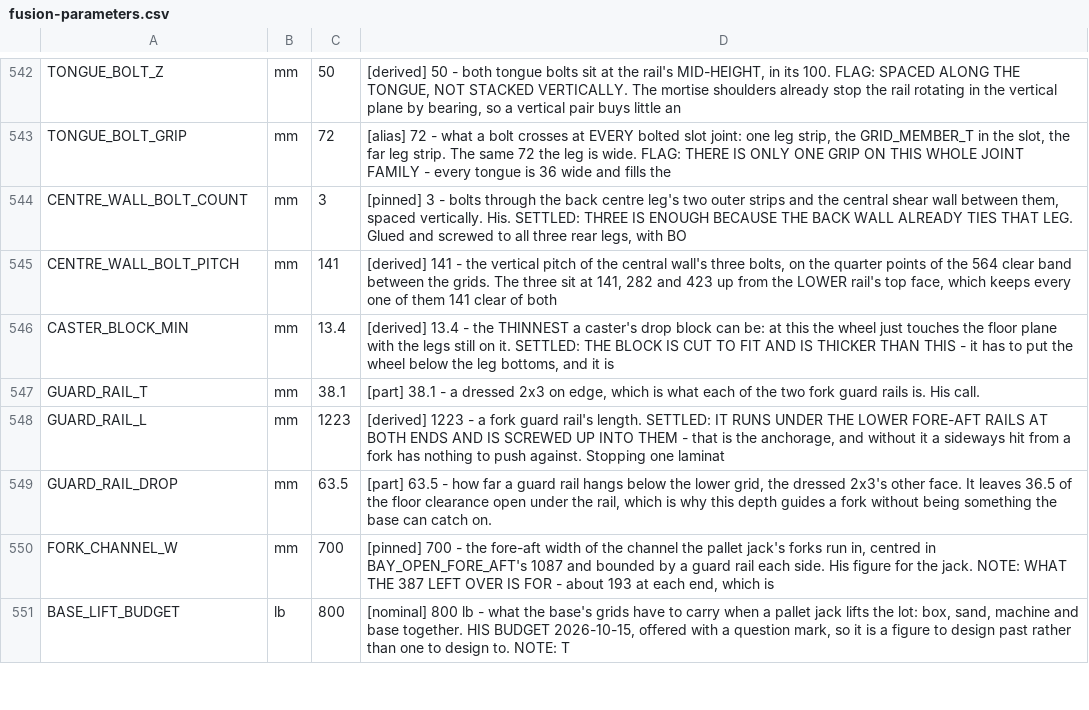
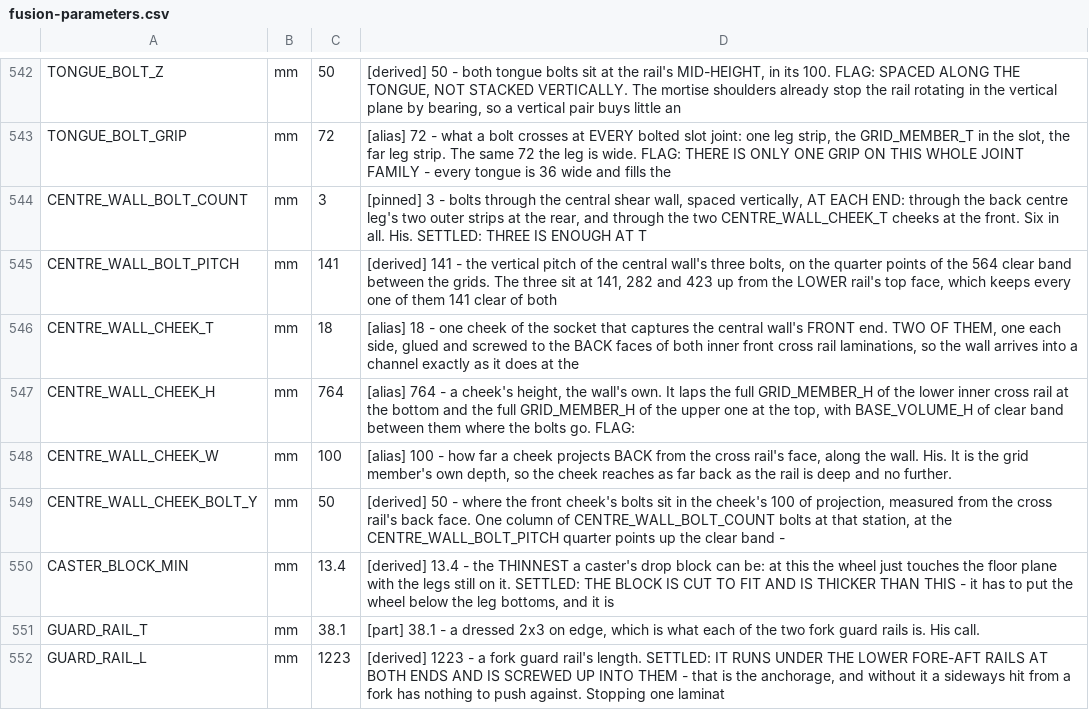
Before and after one commit to ioSenderV2/CNCBuild, a CSV file: dimensions/fusion-parameters.csv, drawn as a sheet; only a part is shown, gaps mark what is left out; the shorter side is filled out with more unchanged rows.

```diff
--- a/dimensions/fusion-parameters.csv
+++ b/dimensions/fusion-parameters.csv
@@ -543,4 +543,8 @@ TONGUE_BOLT_Z,mm,50,"[derived] 50 - both tongue bolts sit at the rail's MID-HEIG
 TONGUE_BOLT_GRIP,mm,72,"[alias] 72 - what a bolt crosses at EVERY bolted slot joint: one leg strip, the GRID_MEMBER_T in the slot, the far leg strip. The same 72 the leg is wide. FLAG: THERE IS ONLY ONE GRIP ON THIS WHOLE JOINT FAMILY - every tongue is 36 wide and fills the"
-CENTRE_WALL_BOLT_COUNT,mm,3,"[pinned] 3 - bolts through the back centre leg's two outer strips and the central shear wall between them, spaced vertically. His. SETTLED: THREE IS ENOUGH BECAUSE THE BACK WALL ALREADY TIES THAT LEG. Glued and screwed to all three rear legs, with BO"
+CENTRE_WALL_BOLT_COUNT,mm,3,"[pinned] 3 - bolts through the central shear wall, spaced vertically, AT EACH END: through the back centre leg's two outer strips at the rear, and through the two CENTRE_WALL_CHEEK_T cheeks at the front. Six in all. His. SETTLED: THREE IS ENOUGH AT T"
 CENTRE_WALL_BOLT_PITCH,mm,141,"[derived] 141 - the vertical pitch of the central wall's three bolts, on the quarter points of the 564 clear band between the grids. The three sit at 141, 282 and 423 up from the LOWER rail's top face, which keeps every one of them 141 clear of both "
+CENTRE_WALL_CHEEK_T,mm,18,"[alias] 18 - one cheek of the socket that captures the central wall's FRONT end. TWO OF THEM, one each side, glued and screwed to the BACK faces of both inner front cross rail laminations, so the wall arrives into a channel exactly as it does at the "
+CENTRE_WALL_CHEEK_H,mm,764,"[alias] 764 - a cheek's height, the wall's own. It laps the full GRID_MEMBER_H of the lower inner cross rail at the bottom and the full GRID_MEMBER_H of the upper one at the top, with BASE_VOLUME_H of clear band between them where the bolts go. FLAG:"
+CENTRE_WALL_CHEEK_W,mm,100,"[alias] 100 - how far a cheek projects BACK from the cross rail's face, along the wall. His. It is the grid member's own depth, so the cheek reaches as far back as the rail is deep and no further."
+CENTRE_WALL_CHEEK_BOLT_Y,mm,50,"[derived] 50 - where the front cheek's bolts sit in the cheek's 100 of projection, measured from the cross rail's back face. One column of CENTRE_WALL_BOLT_COUNT bolts at that station, at the CENTRE_WALL_BOLT_PITCH quarter points up the clear band - "
 CASTER_BLOCK_MIN,mm,13.4,"[derived] 13.4 - the THINNEST a caster's drop block can be: at this the wheel just touches the floor plane with the legs still on it. SETTLED: THE BLOCK IS CUT TO FIT AND IS THICKER THAN THIS - it has to put the wheel below the leg bottoms, and it is"
```
Also changed, not shown: 11 other files.
